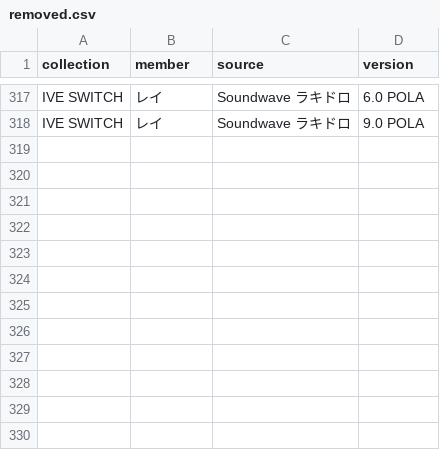
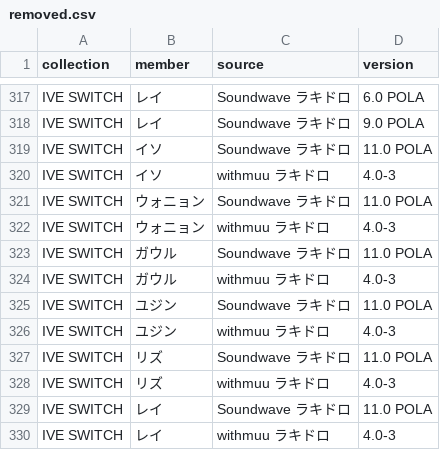
Before and after one commit to kazukinakazawa122-debug/pocamaster, a CSV file: public/seed/removed.csv, drawn as a sheet; only a part is shown, gaps mark what is left out.

```diff
--- a/public/seed/removed.csv
+++ b/public/seed/removed.csv
@@ -318 +318,13 @@ IVE SWITCH,レイ,Soundwave ラキドロ,6.0 POLA
 IVE SWITCH,レイ,Soundwave ラキドロ,9.0 POLA
+IVE SWITCH,イソ,Soundwave ラキドロ,11.0 POLA
+IVE SWITCH,イソ,withmuu ラキドロ,4.0-3
+IVE SWITCH,ウォニョン,Soundwave ラキドロ,11.0 POLA
+IVE SWITCH,ウォニョン,withmuu ラキドロ,4.0-3
+IVE SWITCH,ガウル,Soundwave ラキドロ,11.0 POLA
+IVE SWITCH,ガウル,withmuu ラキドロ,4.0-3
+IVE SWITCH,ユジン,Soundwave ラキドロ,11.0 POLA
+IVE SWITCH,ユジン,withmuu ラキドロ,4.0-3
+IVE SWITCH,リズ,Soundwave ラキドロ,11.0 POLA
+IVE SWITCH,リズ,withmuu ラキドロ,4.0-3
+IVE SWITCH,レイ,Soundwave ラキドロ,11.0 POLA
+IVE SWITCH,レイ,withmuu ラキドロ,4.0-3
```
Also changed, not shown: public/seed/cards.csv, 2 other files.
